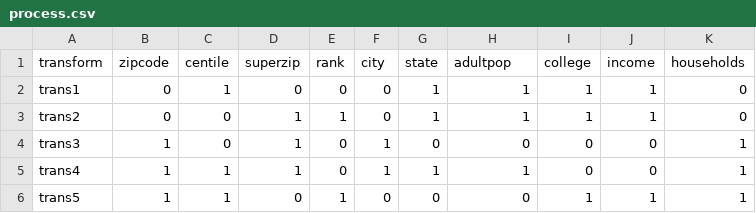
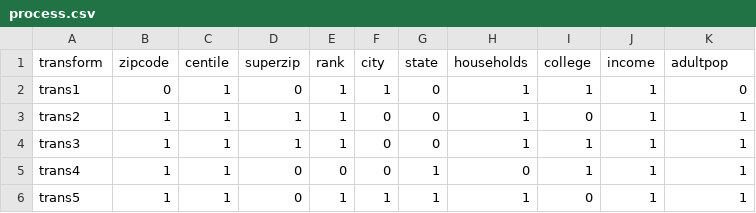
Before and after one commit to microcosmx/sbdgenerator, a CSV file: server/data2/process.csv, drawn as a sheet.

```diff
--- a/server/data2/process.csv
+++ b/server/data2/process.csv
@@ -1,6 +1,6 @@
-transform,zipcode,centile,superzip,rank,city,state,adultpop,college,income,households
-trans1,0,1,0,0,0,1,1,1,1,0
-trans2,0,0,1,1,0,1,1,1,1,0
-trans3,1,0,1,0,1,0,0,0,0,1
-trans4,1,1,1,0,1,1,1,0,0,1
-trans5,1,1,0,1,0,0,0,1,1,1
+transform,zipcode,centile,superzip,rank,city,state,households,college,income,adultpop
+trans1,0,1,0,1,1,0,1,1,1,0
+trans2,1,1,1,1,0,0,1,0,1,1
+trans3,1,1,1,1,0,0,1,1,1,1
+trans4,1,1,0,0,0,1,0,1,1,1
+trans5,1,1,0,1,1,1,1,0,1,1
```
Also changed, not shown: 3 other files.
